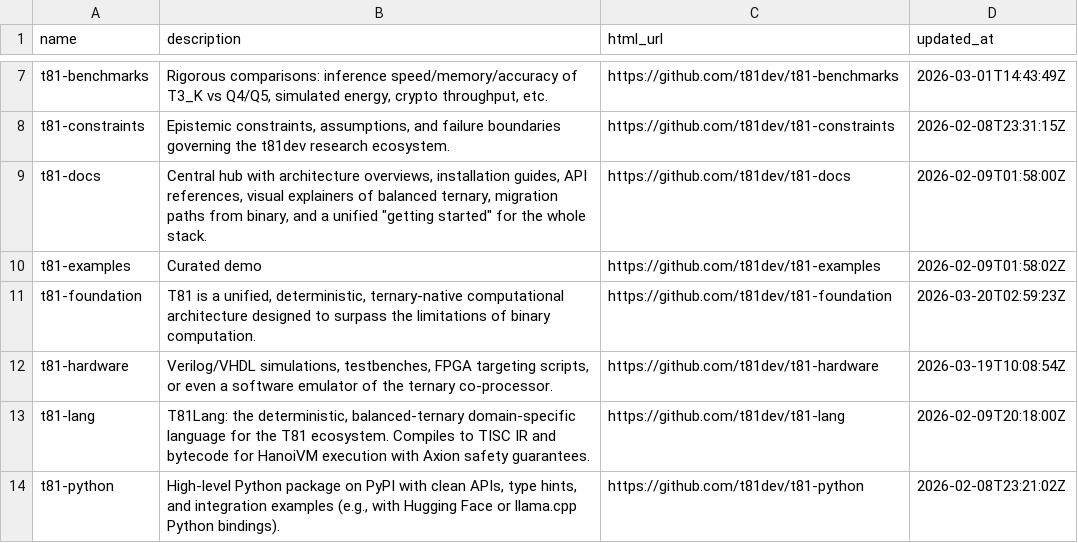
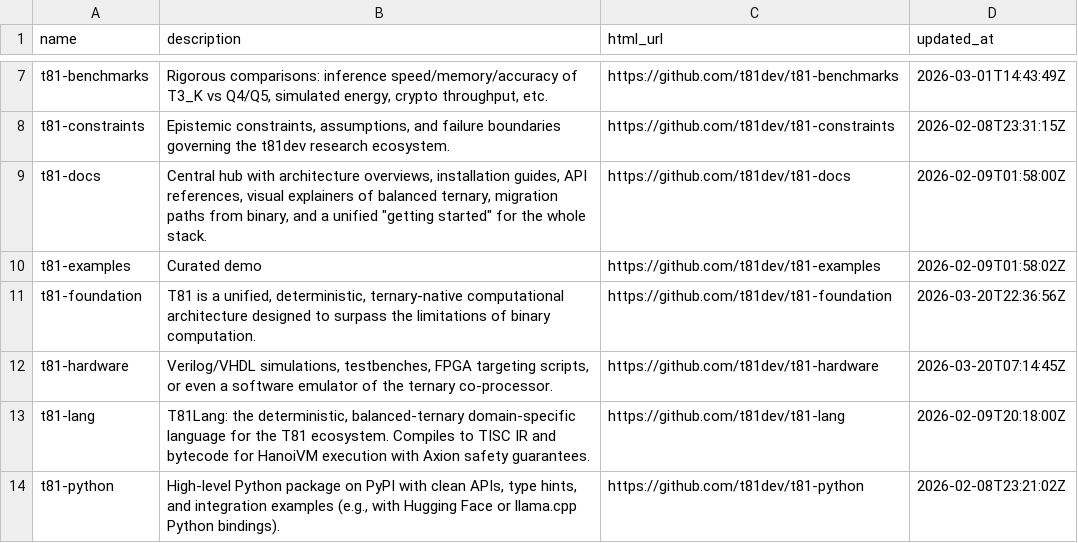
Before and after one commit to t81dev/t81-hardware, a TSV file: docs/ecosystem-repos.tsv, drawn as a sheet; only a part is shown, gaps mark what is left out.

```diff
--- a/docs/ecosystem-repos.tsv
+++ b/docs/ecosystem-repos.tsv
@@ -10,4 +10,4 @@ t81-docs	Central hub with architecture overviews, installation guides, API refer
 t81-examples	Curated demo	https://github.com/t81dev/t81-examples	2026-02-09T01:58:02Z
-t81-foundation	T81 is a unified, deterministic, ternary-native computational architecture designed to surpass the limitations of binary computation. 	https://github.com/t81dev/t81-foundation	2026-03-20T02:59:23Z
-t81-hardware	Verilog/VHDL simulations, testbenches, FPGA targeting scripts, or even a software emulator of the ternary co-processor.	https://github.com/t81dev/t81-hardware	2026-03-19T10:08:54Z
+t81-foundation	T81 is a unified, deterministic, ternary-native computational architecture designed to surpass the limitations of binary computation. 	https://github.com/t81dev/t81-foundation	2026-03-20T22:36:56Z
+t81-hardware	Verilog/VHDL simulations, testbenches, FPGA targeting scripts, or even a software emulator of the ternary co-processor.	https://github.com/t81dev/t81-hardware	2026-03-20T07:14:45Z
 t81-lang	T81Lang: the deterministic, balanced-ternary domain-specific language for the T81 ecosystem. Compiles to TISC IR and bytecode for HanoiVM execution with Axion safety guarantees.	https://github.com/t81dev/t81-lang	2026-02-09T20:18:00Z
```
